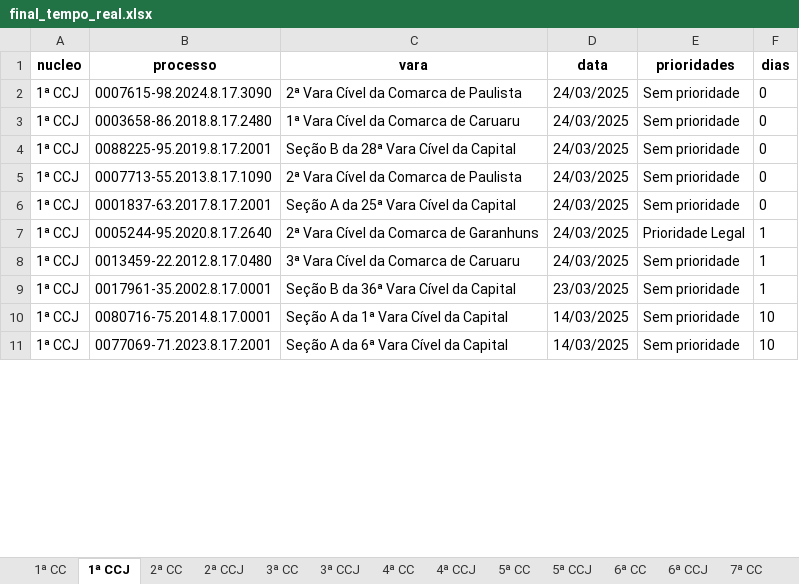
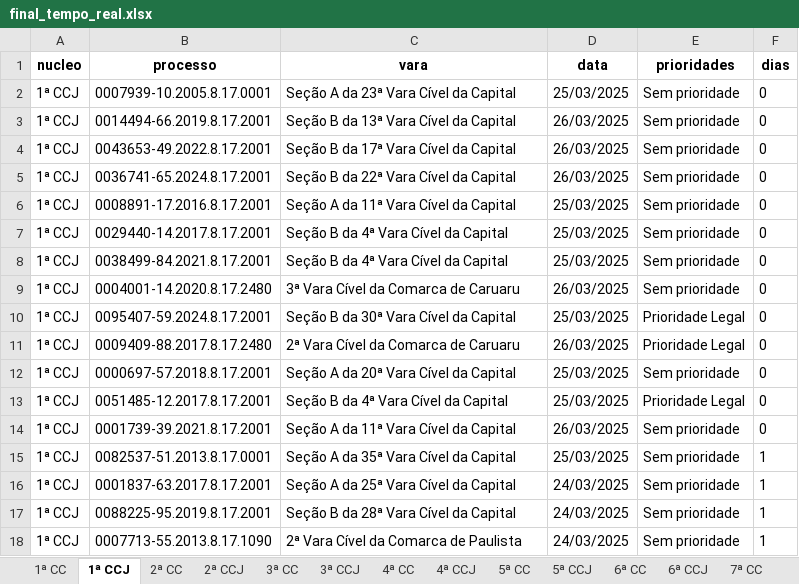
Before and after one commit to Fasri/analise_de, an Excel workbook: final_tempo_real.xlsx, sheet 1ª CCJ, drawn as a sheet; only a part is shown; values as stored, in another font and other column widths than the file's, no borders; removed rows and columns are numbered as before the commit, all else as after; the diff covers the shown part only; the diff names each change by its address in the sheet, - before the commit and + after, or states it on an @@ line.

```diff
--- a/final_tempo_real.xlsx (sheet 1ª CCJ)
+++ b/final_tempo_real.xlsx (sheet 1ª CCJ)
-B2 (processo): 0007615-98.2024.8.17.3090
+B2 (processo): 0007939-10.2005.8.17.0001
-C2 (vara): 2ª Vara Cível da Comarca de Paulista
+C2 (vara): Seção A da 23ª Vara Cível da Capital
-D2 (data): 24/03/2025
+D2 (data): 25/03/2025
+row 3: 1ª CCJ | 0014494-66.2019.8.17.2001 | Seção B da 13ª Vara Cível da Capital | 26/03/2025 | Sem prioridade | 0
+row 4: 1ª CCJ | 0043653-49.2022.8.17.2001 | Seção B da 17ª Vara Cível da Capital | 26/03/2025 | Sem prioridade | 0
+row 5: 1ª CCJ | 0036741-65.2024.8.17.2001 | Seção B da 22ª Vara Cível da Capital | 26/03/2025 | Sem prioridade | 0
+row 6: 1ª CCJ | 0008891-17.2016.8.17.2001 | Seção A da 11ª Vara Cível da Capital | 25/03/2025 | Sem prioridade | 0
+row 7: 1ª CCJ | 0029440-14.2017.8.17.2001 | Seção B da 4ª Vara Cível da Capital | 25/03/2025 | Sem prioridade | 0
+row 8: 1ª CCJ | 0038499-84.2021.8.17.2001 | Seção B da 4ª Vara Cível da Capital | 25/03/2025 | Sem prioridade | 0
-B9 (processo): 0003658-86.2018.8.17.2480
+B9 (processo): 0004001-14.2020.8.17.2480
-C9 (vara): 1ª Vara Cível da Comarca de Caruaru
+C9 (vara): 3ª Vara Cível da Comarca de Caruaru
-D9 (data): 24/03/2025
+D9 (data): 26/03/2025
+row 10: 1ª CCJ | 0095407-59.2024.8.17.2001 | Seção B da 30ª Vara Cível da Capital | 25/03/2025 | Prioridade Legal | 0
+row 11: 1ª CCJ | 0009409-88.2017.8.17.2480 | 2ª Vara Cível da Comarca de Caruaru | 26/03/2025 | Prioridade Legal | 0
-B12 (processo): 0088225-95.2019.8.17.2001
+B12 (processo): 0000697-57.2018.8.17.2001
-C12 (vara): Seção B da 28ª Vara Cível da Capital
+C12 (vara): Seção A da 20ª Vara Cível da Capital
-D12 (data): 24/03/2025
+D12 (data): 25/03/2025
+row 13: 1ª CCJ | 0051485-12.2017.8.17.2001 | Seção B da 4ª Vara Cível da Capital | 25/03/2025 | Prioridade Legal | 0
-B14 (processo): 0007713-55.2013.8.17.1090
+B14 (processo): 0001739-39.2021.8.17.2001
-C14 (vara): 2ª Vara Cível da Comarca de Paulista
+C14 (vara): Seção A da 11ª Vara Cível da Capital
-D14 (data): 24/03/2025
+D14 (data): 26/03/2025
+row 15: 1ª CCJ | 0082537-51.2013.8.17.0001 | Seção A da 35ª Vara Cível da Capital | 25/03/2025 | Sem prioridade | 1
-F16 (dias): 0
+F16 (dias): 1
-row 7: 1ª CCJ | 0005244-95.2020.8.17.2640 | 2ª Vara Cível da Comarca de Garanhuns | 24/03/2025 | Prioridade Legal | 1
-B17 (processo): 0013459-22.2012.8.17.0480
+B17 (processo): 0088225-95.2019.8.17.2001
-C17 (vara): 3ª Vara Cível da Comarca de Caruaru
+C17 (vara): Seção B da 28ª Vara Cível da Capital
-B18 (processo): 0017961-35.2002.8.17.0001
+B18 (processo): 0007713-55.2013.8.17.1090
-C18 (vara): Seção B da 36ª Vara Cível da Capital
+C18 (vara): 2ª Vara Cível da Comarca de Paulista
-D18 (data): 23/03/2025
+D18 (data): 24/03/2025
-row 10: 1ª CCJ | 0080716-75.2014.8.17.0001 | Seção A da 1ª Vara Cível da Capital | 14/03/2025 | Sem prioridade | 10
-row 11: 1ª CCJ | 0077069-71.2023.8.17.2001 | Seção A da 6ª Vara Cível da Capital | 14/03/2025 | Sem prioridade | 10
```
Also changed, not shown: other rows of this sheet, sheet 1ª CC, sheet CONSOLIDADO, sheet 6ª CC, sheet 2ª CC, sheet 6ª CCJ, sheet 7ª CC, 8 more sheets.
